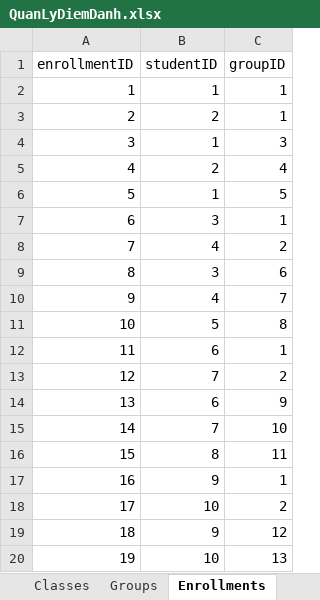
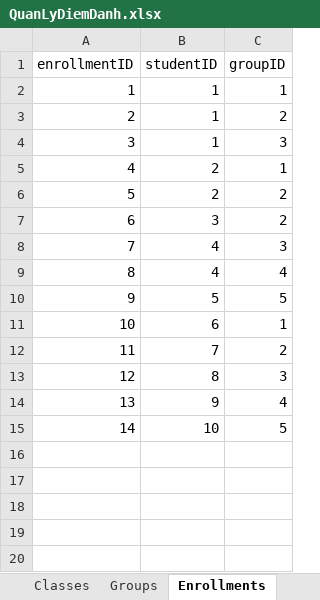
Before and after one commit to htrnguyen/Attendance_Management_System_CNPM, an Excel workbook: QuanLyDiemDanh.xlsx, sheet Enrollments, drawn as a sheet; values as stored, in another font and other column widths than the file's, no borders; charts and pictures not drawn; removed rows and columns are numbered as before the commit, all else as after; the diff names each change by its address in the sheet, - before the commit and + after, or states it on an @@ line.

```diff
--- a/QuanLyDiemDanh.xlsx (sheet Enrollments)
+++ b/QuanLyDiemDanh.xlsx (sheet Enrollments)
+row 3: 2 | 1 | 2
@@ column A (enrollmentID) renumbered between rows 5 and 15 @@
-C6 (groupID): 4
+C6 (groupID): 2
-row 6: 5 | 1 | 5
-C7 (groupID): 1
+C7 (groupID): 2
-C8 (groupID): 2
+C8 (groupID): 3
-row 9: 8 | 3 | 6
-C9 (groupID): 7
+C9 (groupID): 4
-C10 (groupID): 8
+C10 (groupID): 5
-row 14: 13 | 6 | 9
-row 15: 14 | 7 | 10
-C13 (groupID): 11
+C13 (groupID): 3
-C14 (groupID): 1
+C14 (groupID): 4
-C15 (groupID): 2
+C15 (groupID): 5
-row 19: 18 | 9 | 12
-row 20: 19 | 10 | 13
```
Also changed, not shown: sheet Weeks, sheet Attendances, sheet Groups, sheet Classes, sheet Announcements, sheet Courses, 2 more sheets, other sheet tabs, charts or pictures, 24 other files.
